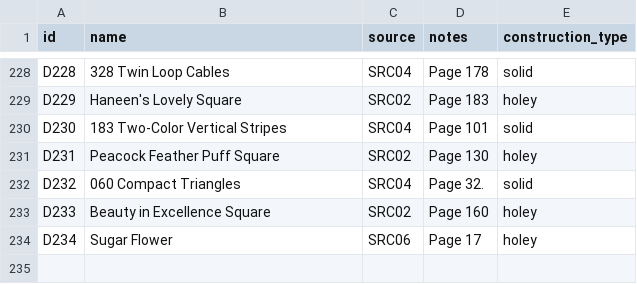
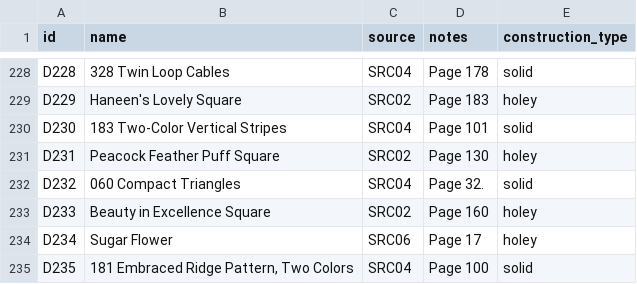
Before and after one commit to anhtr/grannydb, a CSV file: data/designs.csv, drawn as a sheet; only a part is shown, gaps mark what is left out.

Commit message:
Update 1 design
- save designs/D235 — Name: 181 Embraced Ridge Pattern, Two Colors, Source: SRC04, Construction: solid, Notes: Page 100

```diff
--- a/data/designs.csv
+++ b/data/designs.csv
@@ -237 +237,2 @@ D233,Beauty in Excellence Square,SRC02,Page 160,holey
 D234,Sugar Flower,SRC06,Page 17,holey
+D235,"181 Embraced Ridge Pattern, Two Colors",SRC04,Page 100,solid
```
